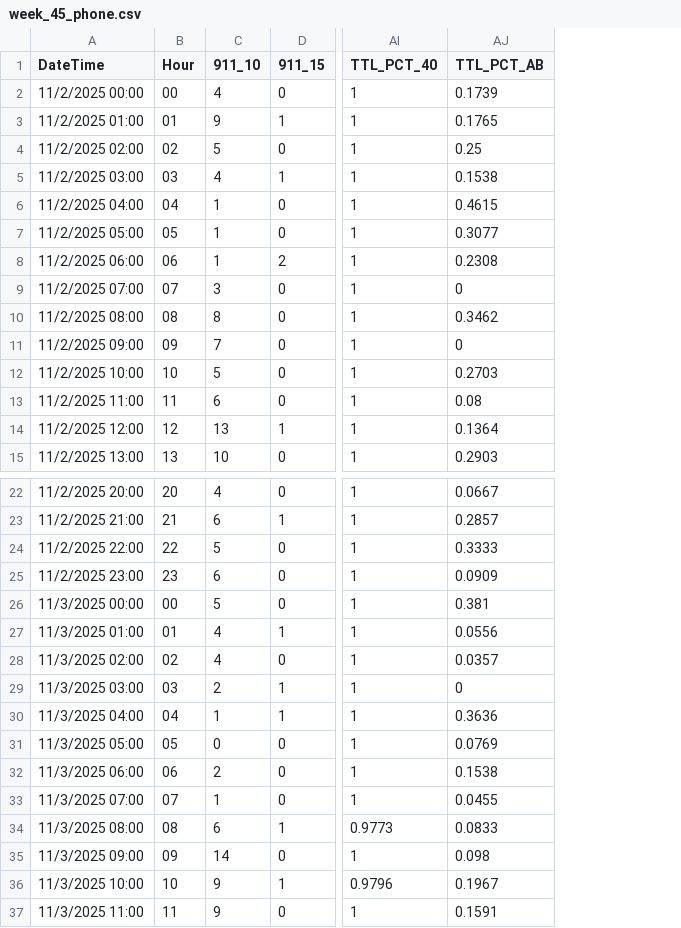
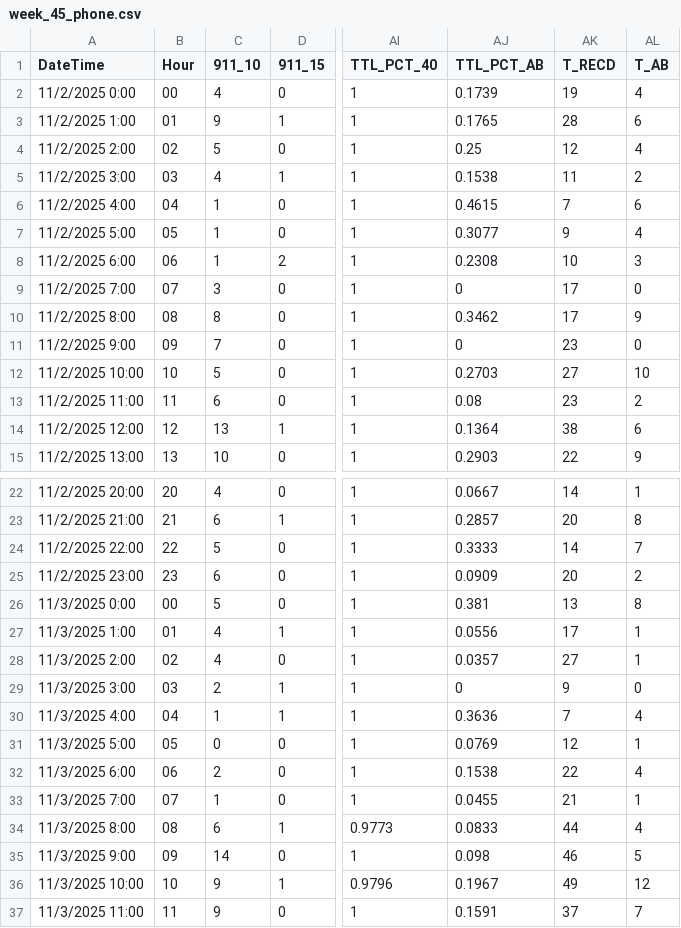
Before and after one commit to trdunsworth/DECCReport4, a CSV file: data/current_year/week_45_phone.csv, drawn as a sheet; only a part is shown, gaps mark what is left out; the diff covers the shown part only; the diff names each change by its address in the sheet, - before the commit and + after, or states it on an @@ line.

```diff
--- a/data/current_year/week_45_phone.csv
+++ b/data/current_year/week_45_phone.csv
+column AK (T_RECD), rows 2-15: 19 | 28 | 12 | 11 | 7 | 9 | 10 | 17 | 17 | 23 | 27 | 23 | 38 | 22; rows 22-37: 14 | 20 | 14 | 20 | 13 | 17 | 27 | 9 | 7 | 12 | 22 | 21 | 44 | 46 | 49 | 37
+column AL (T_AB), rows 2-15: 4 | 6 | 4 | 2 | 6 | 4 | 3 | 0 | 9 | 0 | 10 | 2 | 6 | 9; rows 22-37: 1 | 8 | 7 | 2 | 8 | 1 | 1 | 0 | 4 | 1 | 4 | 1 | 4 | 5 | 12 | 7
-A2 (DateTime): 11/2/2025 00:00
+A2 (DateTime): 11/2/2025 0:00
-A3 (DateTime): 11/2/2025 01:00
+A3 (DateTime): 11/2/2025 1:00
-A4 (DateTime): 11/2/2025 02:00
+A4 (DateTime): 11/2/2025 2:00
-A5 (DateTime): 11/2/2025 03:00
+A5 (DateTime): 11/2/2025 3:00
-A6 (DateTime): 11/2/2025 04:00
+A6 (DateTime): 11/2/2025 4:00
-A7 (DateTime): 11/2/2025 05:00
+A7 (DateTime): 11/2/2025 5:00
-A8 (DateTime): 11/2/2025 06:00
+A8 (DateTime): 11/2/2025 6:00
-A9 (DateTime): 11/2/2025 07:00
+A9 (DateTime): 11/2/2025 7:00
-A10 (DateTime): 11/2/2025 08:00
+A10 (DateTime): 11/2/2025 8:00
-A11 (DateTime): 11/2/2025 09:00
+A11 (DateTime): 11/2/2025 9:00
-A26 (DateTime): 11/3/2025 00:00
+A26 (DateTime): 11/3/2025 0:00
-A27 (DateTime): 11/3/2025 01:00
+A27 (DateTime): 11/3/2025 1:00
-A28 (DateTime): 11/3/2025 02:00
+A28 (DateTime): 11/3/2025 2:00
-A29 (DateTime): 11/3/2025 03:00
+A29 (DateTime): 11/3/2025 3:00
-A30 (DateTime): 11/3/2025 04:00
+A30 (DateTime): 11/3/2025 4:00
-A31 (DateTime): 11/3/2025 05:00
+A31 (DateTime): 11/3/2025 5:00
-A32 (DateTime): 11/3/2025 06:00
+A32 (DateTime): 11/3/2025 6:00
-A33 (DateTime): 11/3/2025 07:00
+A33 (DateTime): 11/3/2025 7:00
-A34 (DateTime): 11/3/2025 08:00
+A34 (DateTime): 11/3/2025 8:00
-A35 (DateTime): 11/3/2025 09:00
+A35 (DateTime): 11/3/2025 9:00
```
Also changed, not shown: 50 edited cells elsewhere in this file, data/current_year/week_44_phone.csv, data/current_year/week_46_phone.csv, 16 other files.
